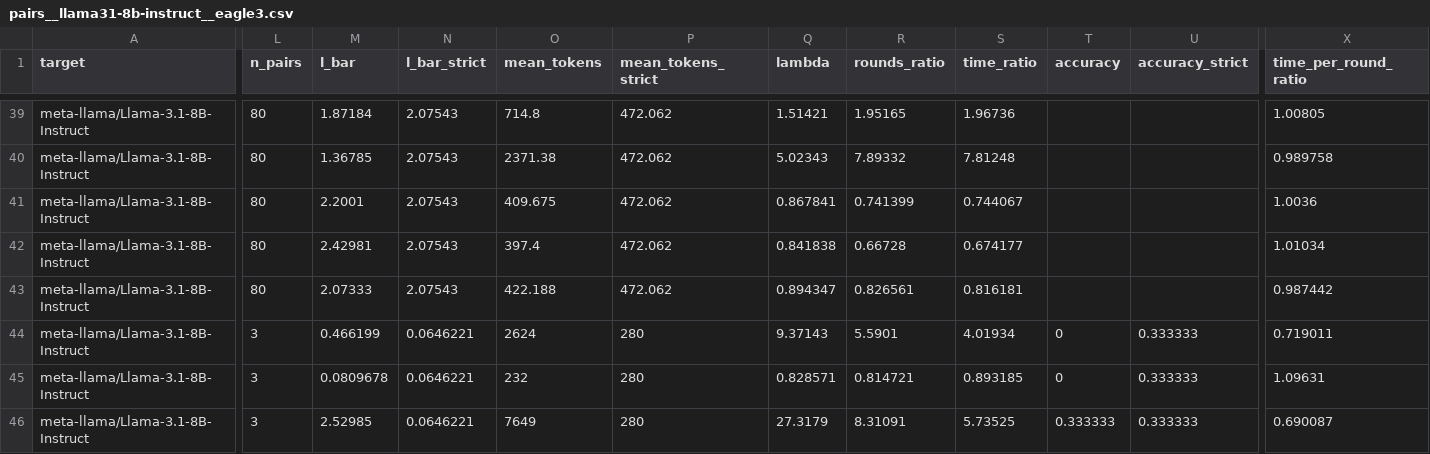
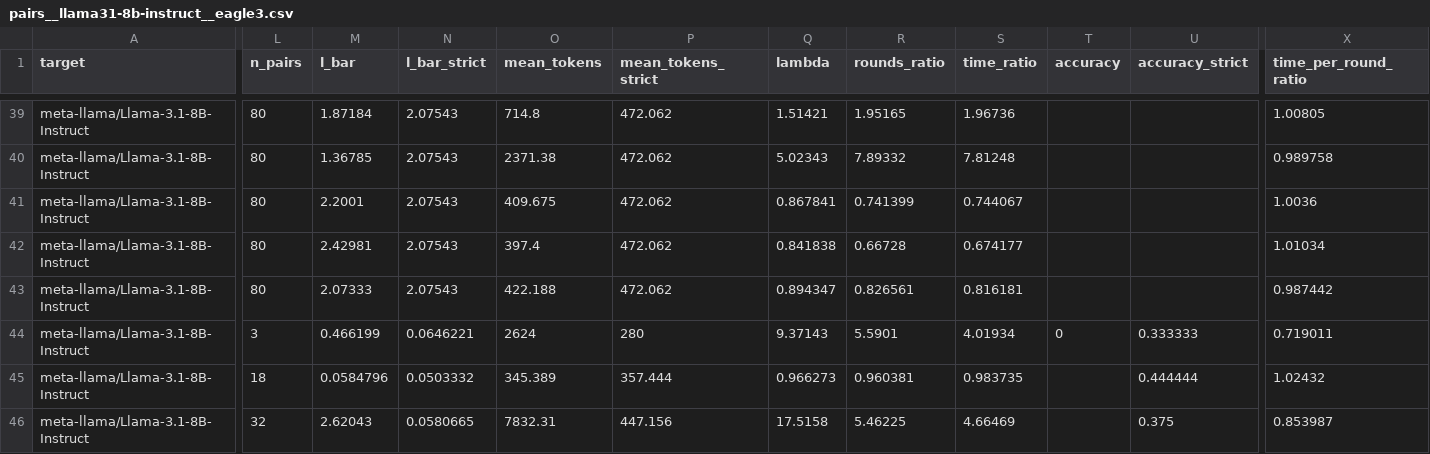
Before and after one commit to billxby/lossy-token-eff, a CSV file: campaign/addendum/tables/pairs__llama31-8b-instruct__eagle3.csv, drawn as a sheet; only a part is shown, gaps mark what is left out; the diff covers the shown part only; the diff names each change by its address in the sheet, - before the commit and + after, or states it on an @@ line.

```diff
--- a/campaign/addendum/tables/pairs__llama31-8b-instruct__eagle3.csv
+++ b/campaign/addendum/tables/pairs__llama31-8b-instruct__eagle3.csv
-L45 (n_pairs): 3
+L45 (n_pairs): 18
-M45 (l_bar): 0.0809678
+M45 (l_bar): 0.0584796
-N45 (l_bar_strict): 0.0646221
+N45 (l_bar_strict): 0.0503332
-O45 (mean_tokens): 232
+O45 (mean_tokens): 345.389
-P45 (mean_tokens_strict): 280
+P45 (mean_tokens_strict): 357.444
-Q45 (lambda): 0.828571
+Q45 (lambda): 0.966273
-R45 (rounds_ratio): 0.814721
+R45 (rounds_ratio): 0.960381
-S45 (time_ratio): 0.893185
+S45 (time_ratio): 0.983735
-T45 (accuracy): 0
+T45 (accuracy): (empty)
-U45 (accuracy_strict): 0.333333
+U45 (accuracy_strict): 0.444444
-X45 (time_per_round_ratio): 1.09631
+X45 (time_per_round_ratio): 1.02432
-L46 (n_pairs): 3
+L46 (n_pairs): 32
-M46 (l_bar): 2.52985
+M46 (l_bar): 2.62043
-N46 (l_bar_strict): 0.0646221
+N46 (l_bar_strict): 0.0580665
-O46 (mean_tokens): 7649
+O46 (mean_tokens): 7832.31
-P46 (mean_tokens_strict): 280
+P46 (mean_tokens_strict): 447.156
-Q46 (lambda): 27.3179
+Q46 (lambda): 17.5158
-R46 (rounds_ratio): 8.31091
+R46 (rounds_ratio): 5.46225
-S46 (time_ratio): 5.73525
+S46 (time_ratio): 4.66469
-T46 (accuracy): 0.333333
+T46 (accuracy): (empty)
-U46 (accuracy_strict): 0.333333
+U46 (accuracy_strict): 0.375
-X46 (time_per_round_ratio): 0.690087
+X46 (time_per_round_ratio): 0.853987
```
Also changed, not shown: 149 edited cells elsewhere in this file, campaign/addendum/step9/manifest.csv, campaign/addendum/tables/pairs__gpt-oss-20b__rh-eagle3.csv, 37 other files.
